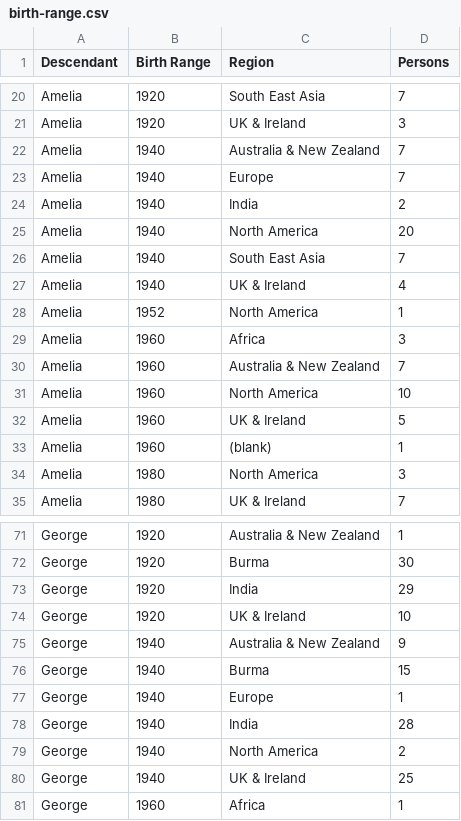
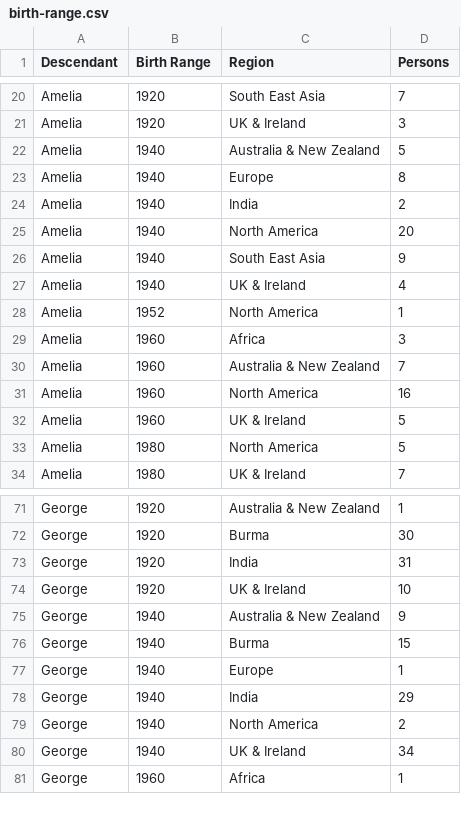
Before and after one commit to spuddybike/oharas-in-india, a CSV file: analysis/bmd-data/birth-range.csv, drawn as a sheet; only a part is shown, gaps mark what is left out; the diff covers the shown part only.

```diff
--- a/analysis/bmd-data/birth-range.csv
+++ b/analysis/bmd-data/birth-range.csv
@@ -21,7 +21,7 @@ Amelia,1920,South East Asia,7
 Amelia,1920,UK & Ireland,3
-Amelia,1940,Australia & New Zealand,7
-Amelia,1940,Europe,7
+Amelia,1940,Australia & New Zealand,5
+Amelia,1940,Europe,8
 Amelia,1940,India,2
 Amelia,1940,North America,20
-Amelia,1940,South East Asia,7
+Amelia,1940,South East Asia,9
 Amelia,1940,UK & Ireland,4
@@ -30,6 +30,5 @@ Amelia,1960,Africa,3
 Amelia,1960,Australia & New Zealand,7
-Amelia,1960,North America,10
+Amelia,1960,North America,16
 Amelia,1960,UK & Ireland,5
-Amelia,1960,(blank),1
-Amelia,1980,North America,3
+Amelia,1980,North America,5
 Amelia,1980,UK & Ireland,7
@@ -72,3 +72,3 @@ George,1920,Australia & New Zealand,1
 George,1920,Burma,30
-George,1920,India,29
+George,1920,India,31
 George,1920,UK & Ireland,10
@@ -77,5 +77,5 @@ George,1940,Burma,15
 George,1940,Europe,1
-George,1940,India,28
+George,1940,India,29
 George,1940,North America,2
-George,1940,UK & Ireland,25
+George,1940,UK & Ireland,34
 George,1960,Africa,1
```
Also changed, not shown: 1 added row and 14 edited cells elsewhere in this file, analysis/bmd-data/ageofdeath-sex.csv, analysis/bmd-data/ageofdeath.csv, 3 other files.
